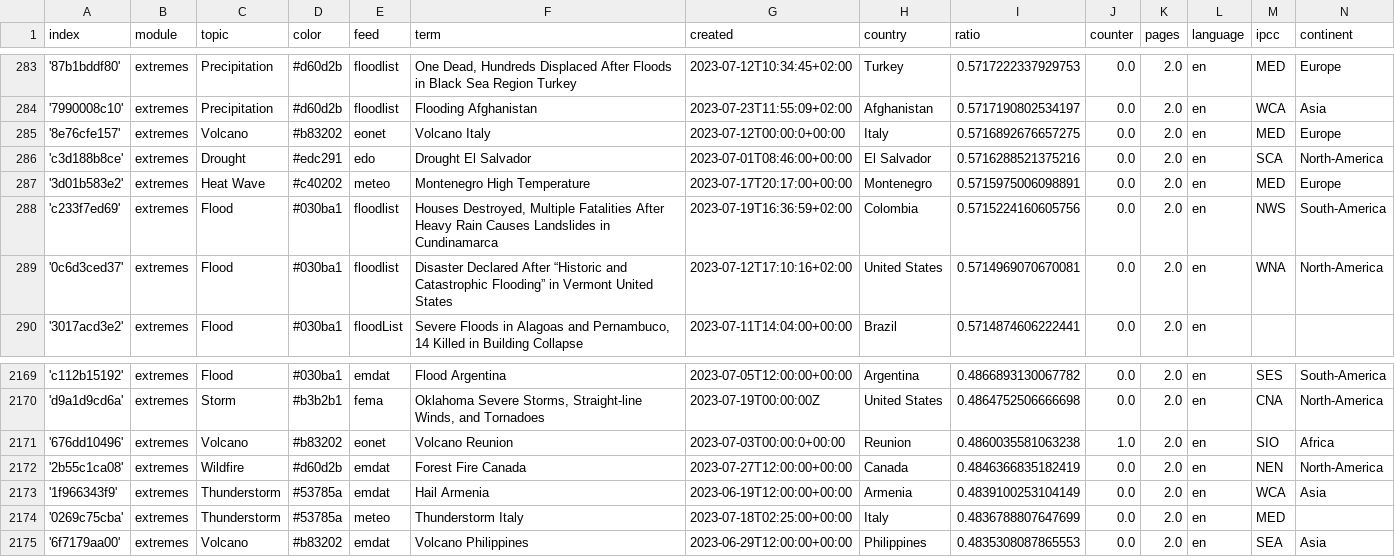
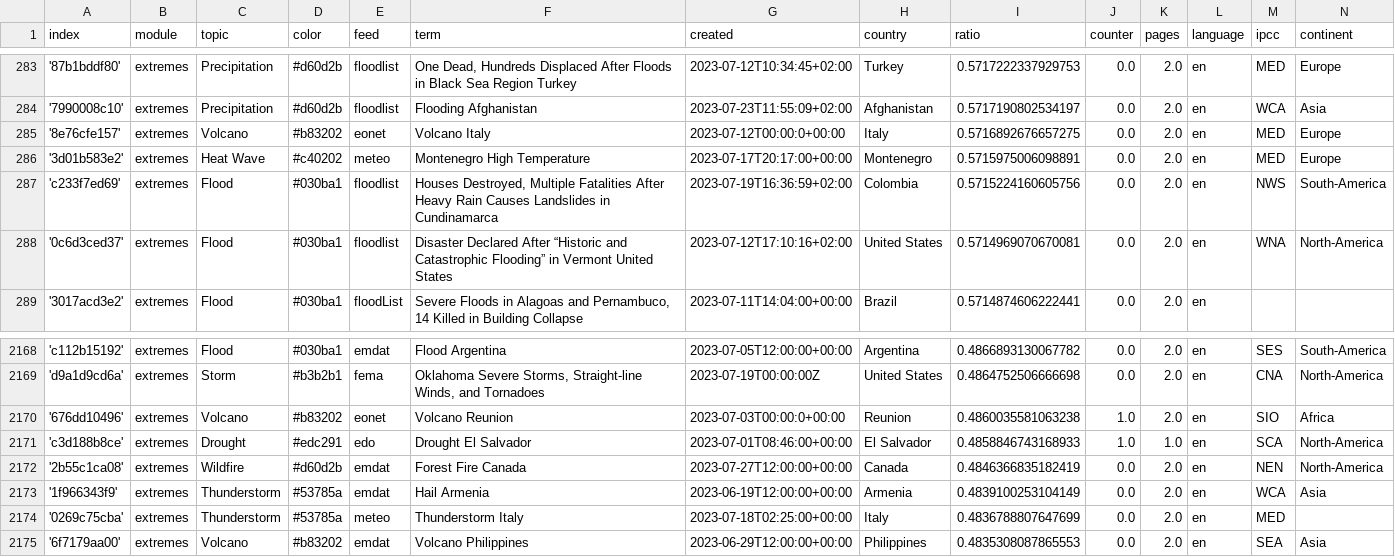
Before and after one commit to pg-ufr-news/extremeWhisperer, a CSV file: terms.csv, drawn as a sheet; only a part is shown, gaps mark what is left out; removed rows and columns are numbered as before the commit, all else as after; the diff names each change by its address in the sheet, - before the commit and + after, or states it on an @@ line.

Commit message:
Commit from GitHub Actions (harvest:0.0)

```diff
--- a/terms.csv
+++ b/terms.csv
-row 286: 'c3d188b8ce' | extremes | Drought | #edc291 | edo | Drought El Salvador | 2023-07-01T08:46:00+00:00 | El Salvador | 0.5716288521375216 | 0.0 | 2.0 | en | SCA | North-America
+row 2171: 'c3d188b8ce' | extremes | Drought | #edc291 | edo | Drought El Salvador | 2023-07-01T08:46:00+00:00 | El Salvador | 0.4858846743168933 | 1.0 | 1.0 | en | SCA | North-America
```
